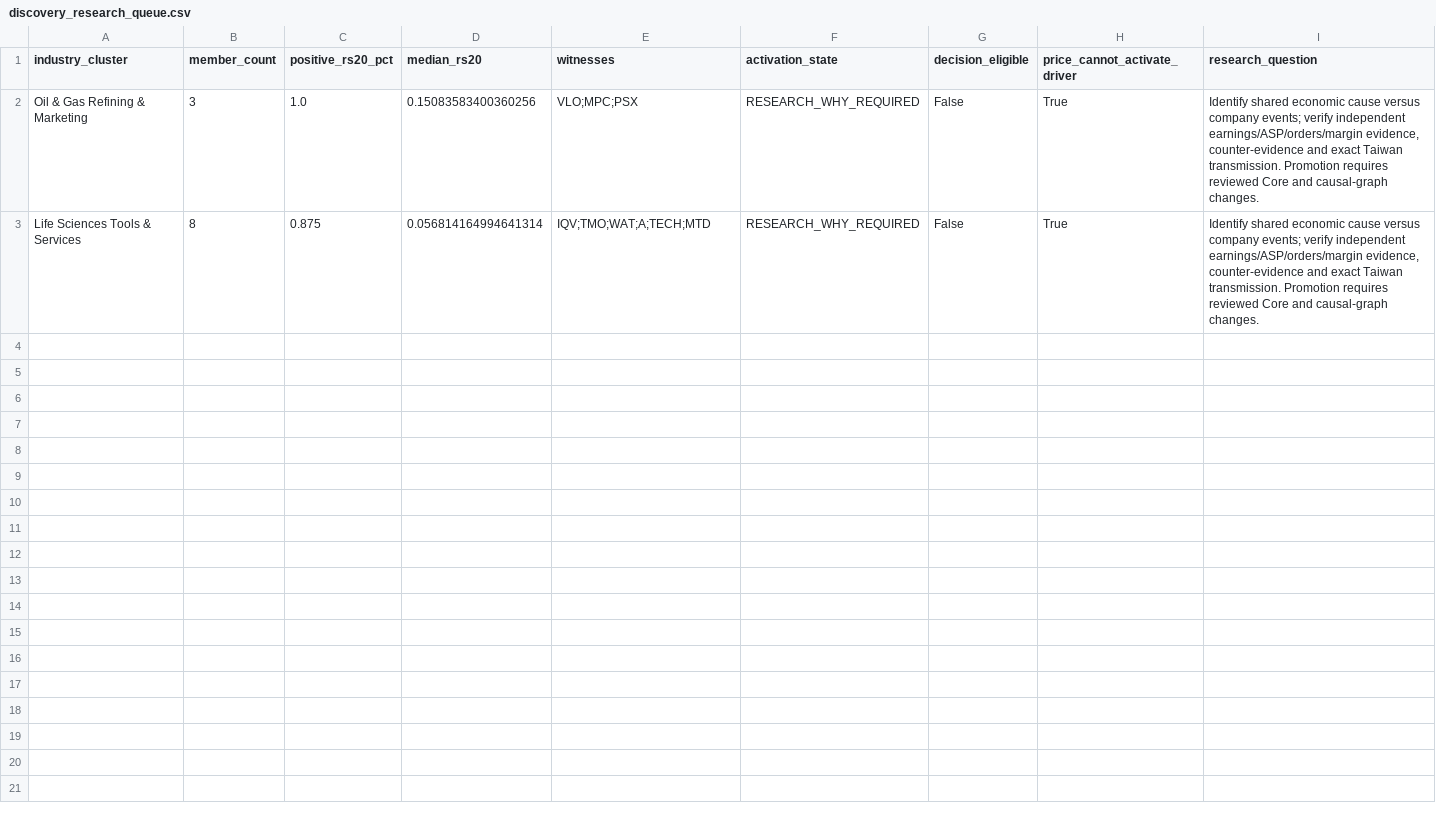
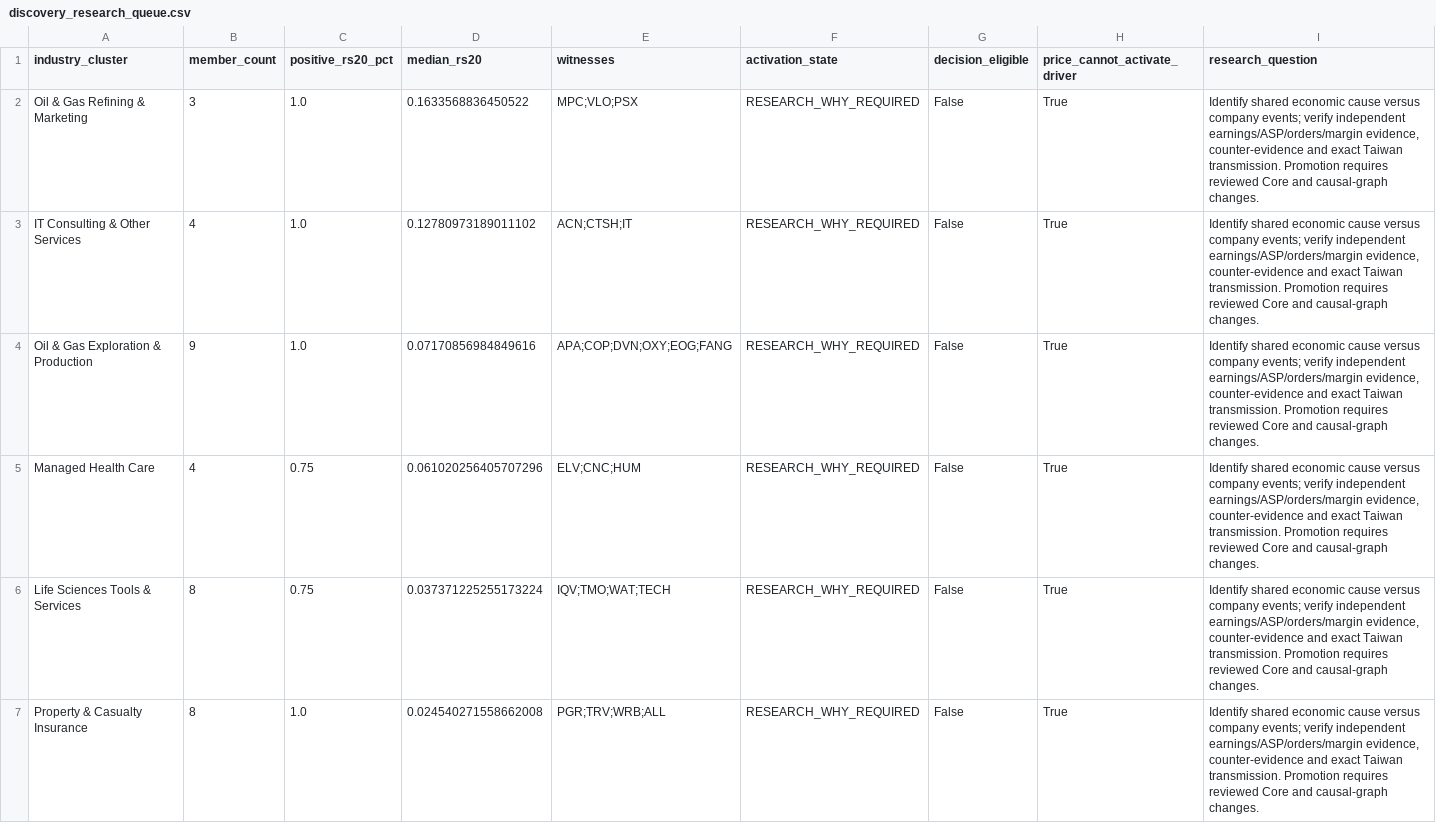
Before and after one commit to pa45251/alpha-hunter-v2, a CSV file: output/discovery_research_queue.csv, drawn as a sheet.

```diff
--- a/output/discovery_research_queue.csv
+++ b/output/discovery_research_queue.csv
@@ -1,3 +1,7 @@
 industry_cluster,member_count,positive_rs20_pct,median_rs20,witnesses,activation_state,decision_eligible,price_cannot_activate_driver,research_question
-Oil & Gas Refining & Marketing,3,1.0,0.15083583400360256,VLO;MPC;PSX,RESEARCH_WHY_REQUIRED,False,True,"Identify shared economic cause versus company events; verify independent earnings/ASP/orders/margin evidence, counter-evidence and exact Taiwan transmission. Promotion requires reviewed Core and causal-graph changes."
-Life Sciences Tools & Services,8,0.875,0.056814164994641314,IQV;TMO;WAT;A;TECH;MTD,RESEARCH_WHY_REQUIRED,False,True,"Identify shared economic cause versus company events; verify independent earnings/ASP/orders/margin evidence, counter-evidence and exact Taiwan transmission. Promotion requires reviewed Core and causal-graph changes."
+Oil & Gas Refining & Marketing,3,1.0,0.1633568836450522,MPC;VLO;PSX,RESEARCH_WHY_REQUIRED,False,True,"Identify shared economic cause versus company events; verify independent earnings/ASP/orders/margin evidence, counter-evidence and exact Taiwan transmission. Promotion requires reviewed Core and causal-graph changes."
+IT Consulting & Other Services,4,1.0,0.12780973189011102,ACN;CTSH;IT,RESEARCH_WHY_REQUIRED,False,True,"Identify shared economic cause versus company events; verify independent earnings/ASP/orders/margin evidence, counter-evidence and exact Taiwan transmission. Promotion requires reviewed Core and causal-graph changes."
+Oil & Gas Exploration & Production,9,1.0,0.07170856984849616,APA;COP;DVN;OXY;EOG;FANG,RESEARCH_WHY_REQUIRED,False,True,"Identify shared economic cause versus company events; verify independent earnings/ASP/orders/margin evidence, counter-evidence and exact Taiwan transmission. Promotion requires reviewed Core and causal-graph changes."
+Managed Health Care,4,0.75,0.061020256405707296,ELV;CNC;HUM,RESEARCH_WHY_REQUIRED,False,True,"Identify shared economic cause versus company events; verify independent earnings/ASP/orders/margin evidence, counter-evidence and exact Taiwan transmission. Promotion requires reviewed Core and causal-graph changes."
+Life Sciences Tools & Services,8,0.75,0.037371225255173224,IQV;TMO;WAT;TECH,RESEARCH_WHY_REQUIRED,False,True,"Identify shared economic cause versus company events; verify independent earnings/ASP/orders/margin evidence, counter-evidence and exact Taiwan transmission. Promotion requires reviewed Core and causal-graph changes."
+Property & Casualty Insurance,8,1.0,0.024540271558662008,PGR;TRV;WRB;ALL,RESEARCH_WHY_REQUIRED,False,True,"Identify shared economic cause versus company events; verify independent earnings/ASP/orders/margin evidence, counter-evidence and exact Taiwan transmission. Promotion requires reviewed Core and causal-graph changes."
```
Also changed, not shown: output/discovery_snapshot.csv, output/feature_history.csv, 20 other files.
